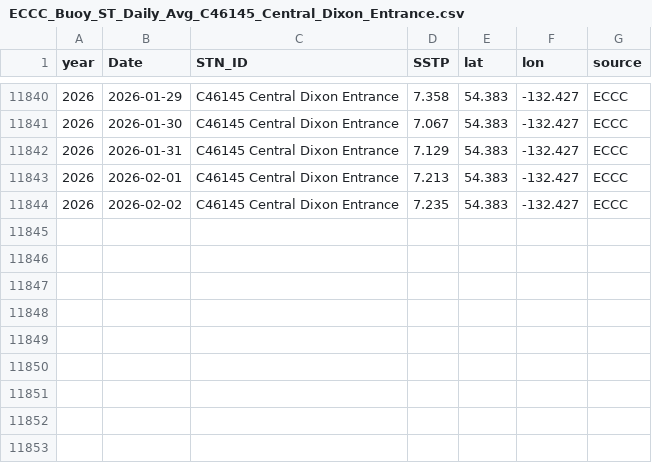
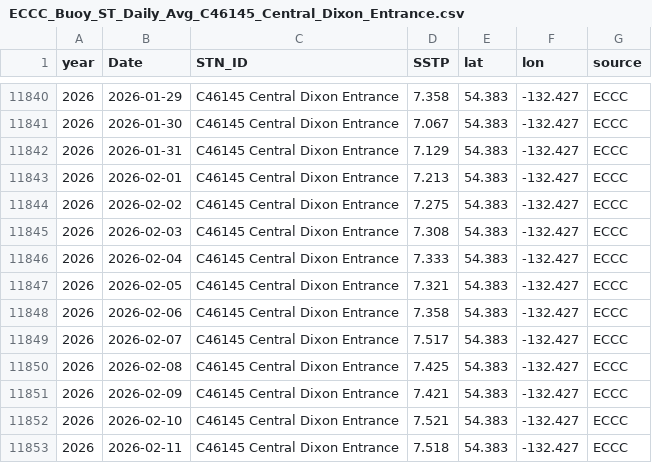
Before and after one commit to IOS-OSD-DPG/Pacific_SST_Monitoring, a CSV file: data/buoy_ST_daily/ECCC_Buoy_ST_Daily_Avg_C46145_Central_Dixon_Entrance.csv, drawn as a sheet; only a part is shown, gaps mark what is left out.

Commit message:
Update buoy plots

```diff
--- a/data/buoy_ST_daily/ECCC_Buoy_ST_Daily_Avg_C46145_Central_Dixon_Entrance.csv
+++ b/data/buoy_ST_daily/ECCC_Buoy_ST_Daily_Avg_C46145_Central_Dixon_Entrance.csv
@@ -11843,2 +11843,11 @@
 2026,2026-02-01,"C46145 Central Dixon Entrance",7.213,54.383,-132.427,"ECCC"
-2026,2026-02-02,"C46145 Central Dixon Entrance",7.235,54.383,-132.427,"ECCC"
+2026,2026-02-02,"C46145 Central Dixon Entrance",7.275,54.383,-132.427,"ECCC"
+2026,2026-02-03,"C46145 Central Dixon Entrance",7.308,54.383,-132.427,"ECCC"
+2026,2026-02-04,"C46145 Central Dixon Entrance",7.333,54.383,-132.427,"ECCC"
+2026,2026-02-05,"C46145 Central Dixon Entrance",7.321,54.383,-132.427,"ECCC"
+2026,2026-02-06,"C46145 Central Dixon Entrance",7.358,54.383,-132.427,"ECCC"
+2026,2026-02-07,"C46145 Central Dixon Entrance",7.517,54.383,-132.427,"ECCC"
+2026,2026-02-08,"C46145 Central Dixon Entrance",7.425,54.383,-132.427,"ECCC"
+2026,2026-02-09,"C46145 Central Dixon Entrance",7.421,54.383,-132.427,"ECCC"
+2026,2026-02-10,"C46145 Central Dixon Entrance",7.521,54.383,-132.427,"ECCC"
+2026,2026-02-11,"C46145 Central Dixon Entrance",7.518,54.383,-132.427,"ECCC"
```
Also changed, not shown: data/buoy_ST_daily/ECCC_Buoy_ST_Daily_Avg_C46205_W_Dixon_Entrance.csv, data/buoy_ST_daily/ECCC_Buoy_ST_Daily_Avg_C46206_La_Perouse_Bank.csv, 29 other files.
